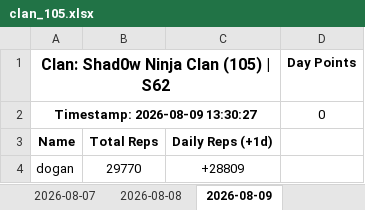
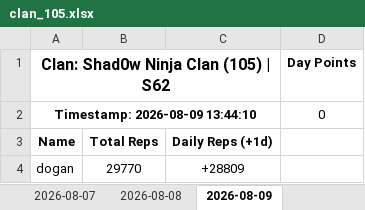
Before and after one commit to Abyssteroth/Shad0wNinjaClan-Reps, an Excel workbook: clan_105.xlsx, sheet 2026-08-09, drawn as a sheet; only a part is shown; values as stored, in another font and other column widths than the file's, no borders; the diff names each change by its address in the sheet, - before the commit and + after, or states it on an @@ line.

```diff
--- a/clan_105.xlsx (sheet 2026-08-09)
+++ b/clan_105.xlsx (sheet 2026-08-09)
-A2: Timestamp: 2026-08-09 13:30:27
+A2: Timestamp: 2026-08-09 13:44:10
```
Also changed, not shown: 4 other files.
